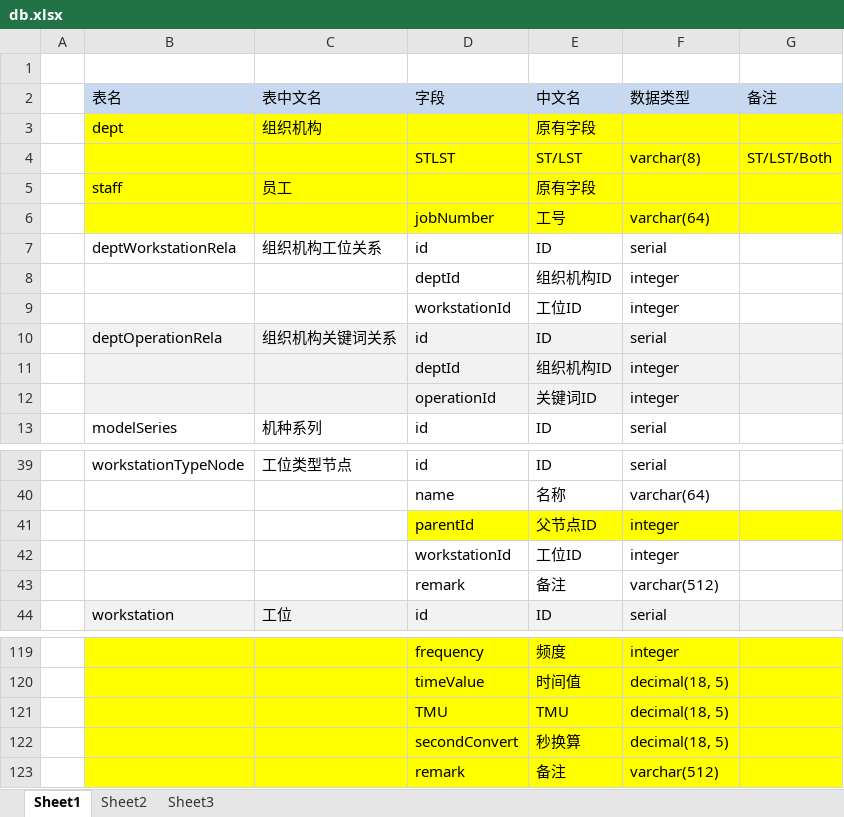
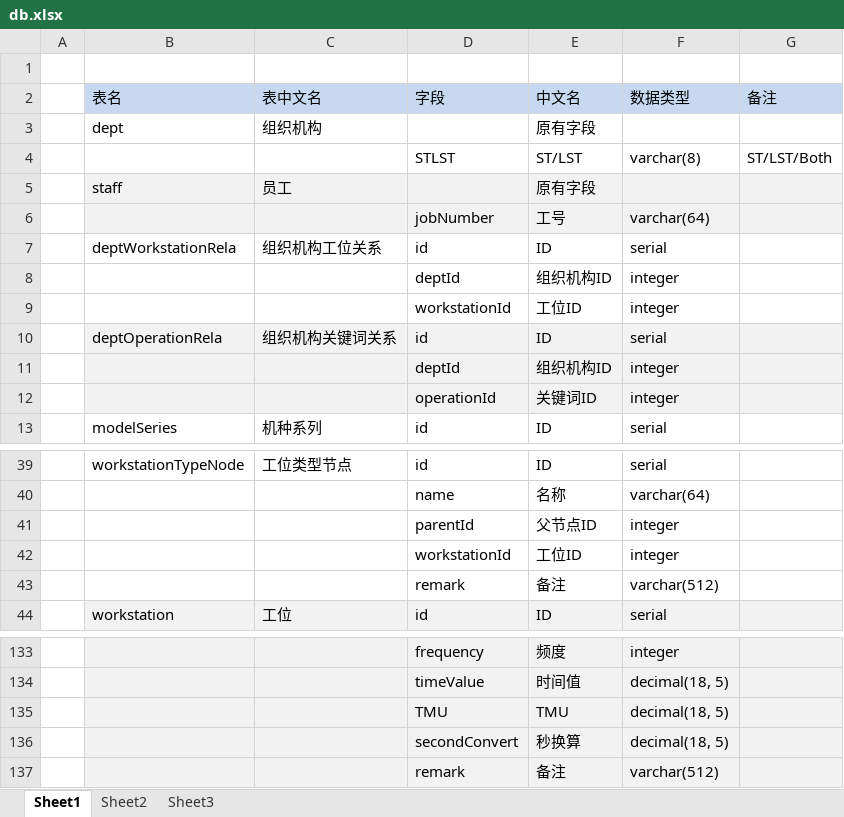
Before and after one commit to zsw11/ESL123, an Excel workbook: Docs/04 Design/db.xlsx, sheet Sheet1, drawn as a sheet; only a part is shown, gaps mark what is left out; values as stored, in another font and other column widths than the file's, no borders; addresses are those after the commit; the diff covers the shown part only; the diff names each change by its address in the sheet, - before the commit and + after, or states it on an @@ line.

```diff
--- a/Docs/04 Design/db.xlsx (sheet Sheet1)
+++ b/Docs/04 Design/db.xlsx (sheet Sheet1)
-B3:G4 fill: #FFFF00
+B3:G4 fill: none
-B5:G6 fill: #FFFF00
+B5:G6 fill: #F2F2F2
-D41:G41 fill: #FFFF00
+D41:G41 fill: none
-B133:G137 fill: #FFFF00
+B133:G137 fill: #F2F2F2
```
Also changed, not shown: 15 added rows, 1 removed row, 13 edited cells and cell formats elsewhere in this sheet.
